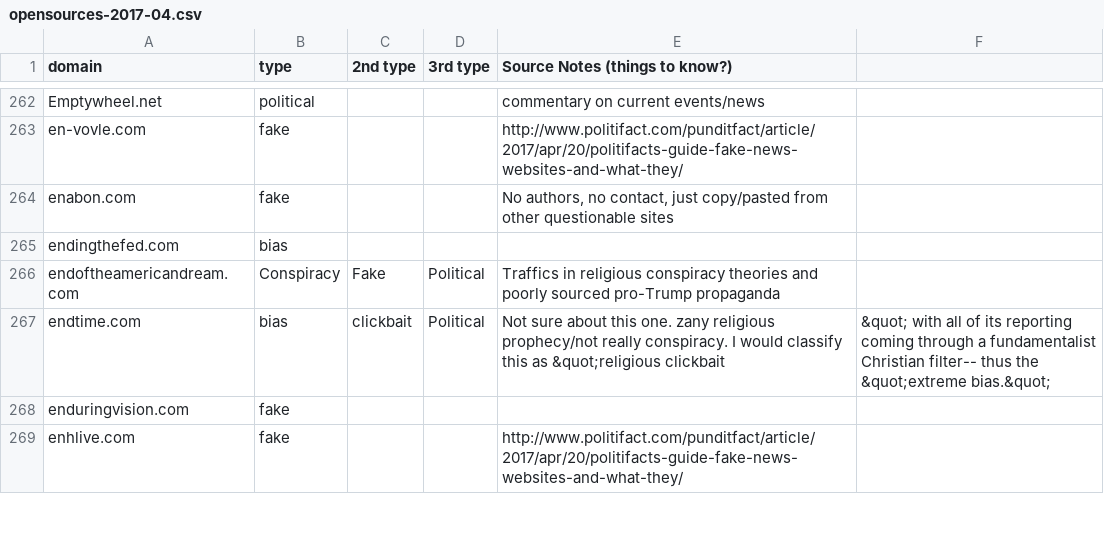
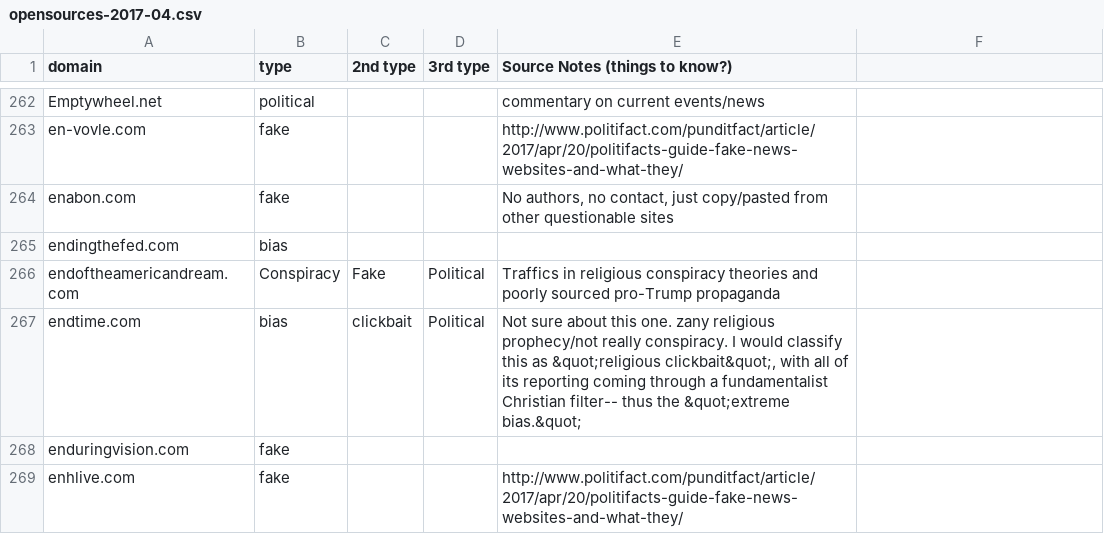
Before and after one commit to hearvox/unreliable-news, a CSV file: data/opensources-2017-04.csv, drawn as a sheet; only a part is shown, gaps mark what is left out.

Commit message:
fix endtime.

```diff
--- a/data/opensources-2017-04.csv
+++ b/data/opensources-2017-04.csv
@@ -266,3 +266,3 @@ endingthefed.com,bias, ,,,
 endoftheamericandream.com,Conspiracy,Fake,Political,Traffics in religious conspiracy theories and poorly sourced pro-Trump propaganda,
-endtime.com,bias,clickbait,Political,Not sure about this one. zany religious prophecy/not really conspiracy. I would classify this as &quot;religious clickbait,&quot; with all of its reporting coming through a fundamentalist Christian filter-- thus the &quot;extreme bias.&quot;
+endtime.com,bias,clickbait,Political,"Not sure about this one. zany religious prophecy/not really conspiracy. I would classify this as &quot;religious clickbait&quot;, with all of its reporting coming through a fundamentalist Christian filter-- thus the &quot;extreme bias.&quot;",
 enduringvision.com,fake,,,,
```
